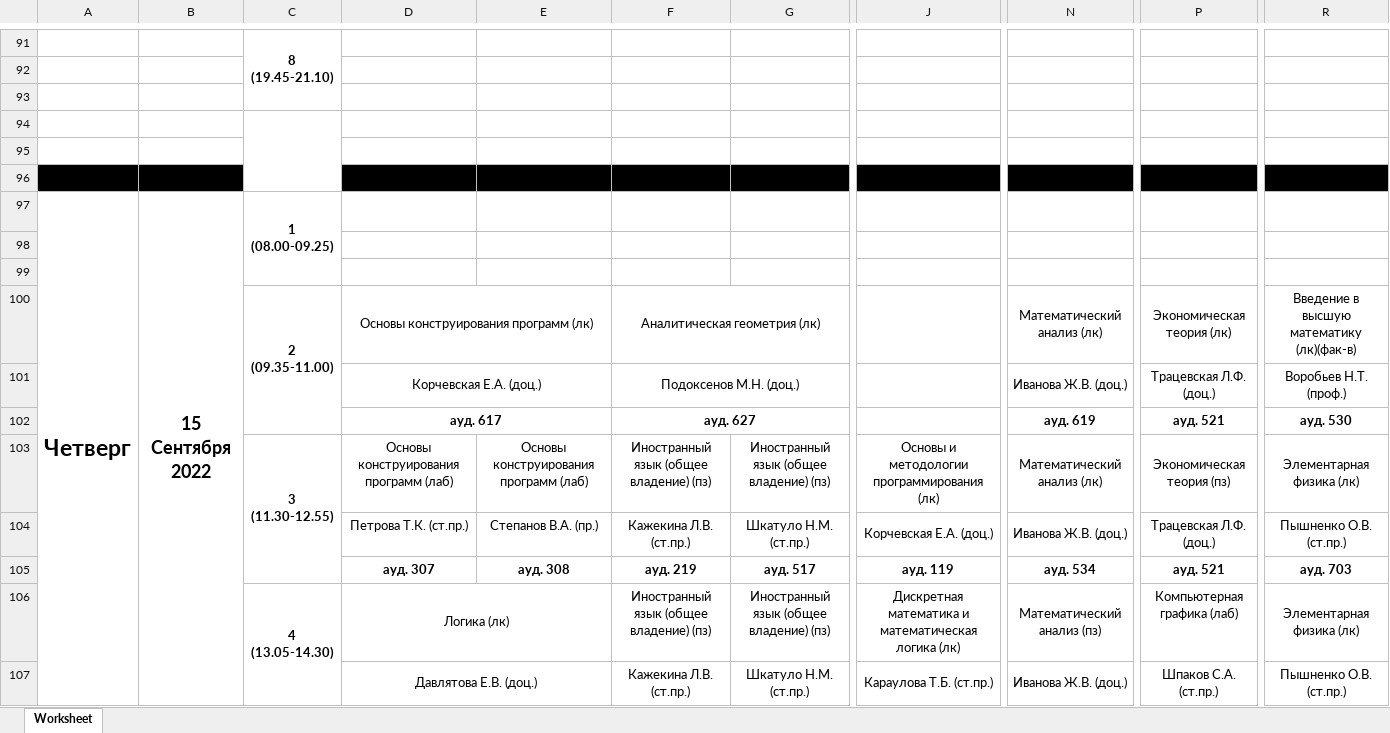
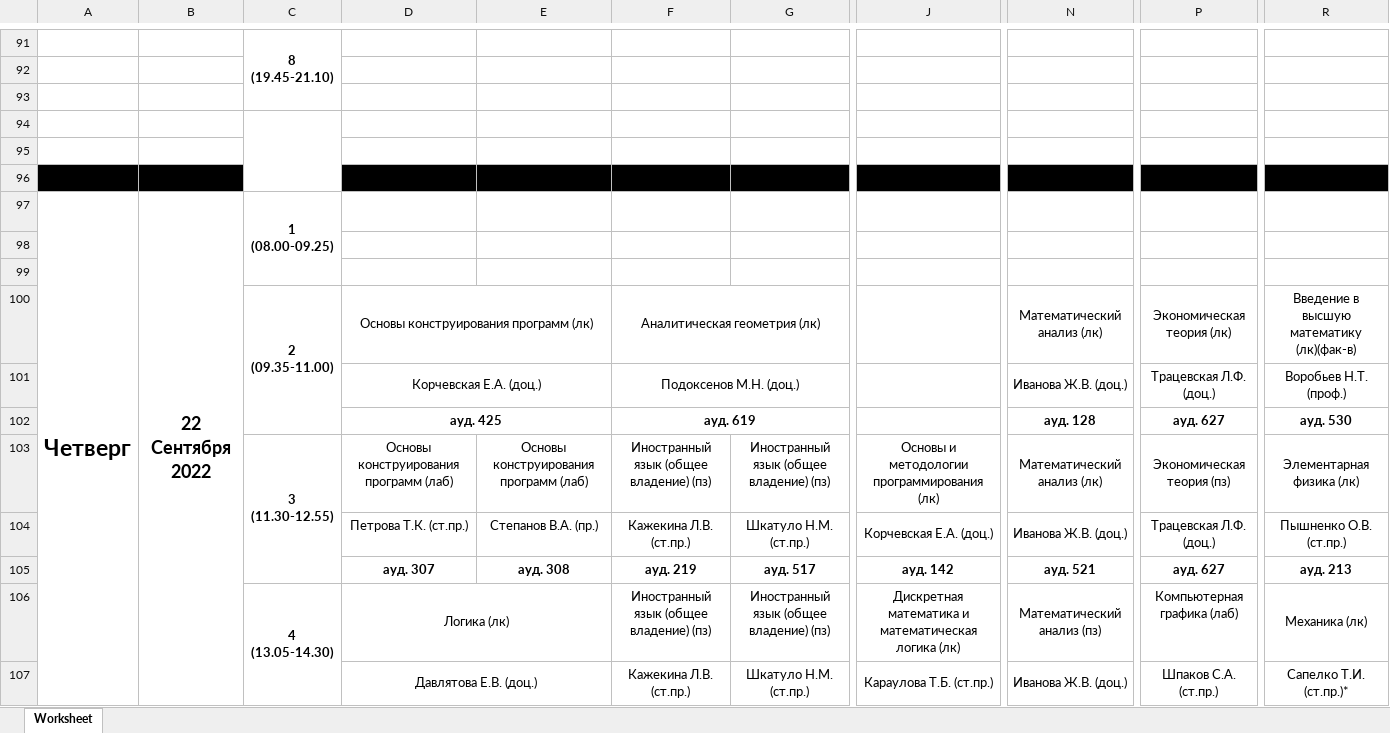
Before and after one commit to farnsworth3010/undefined, an Excel workbook: python/table.xlsx, sheet Worksheet, drawn as a sheet; only a part is shown, gaps mark what is left out; values as stored, in another font and other column widths than the file's, no borders; charts and pictures not drawn; the diff covers the shown part only; the diff names each change by its address in the sheet, - before the commit and + after, or states it on an @@ line.

```diff
--- a/python/table.xlsx (sheet Worksheet)
+++ b/python/table.xlsx (sheet Worksheet)
-B97: 15 Сентября 2022
+B97: 22 Сентября 2022
-D102: ауд. 617
+D102: ауд. 425
-F102: ауд. 627
+F102: ауд. 619
-N102: ауд. 619
+N102: ауд. 128
-P102: ауд. 521
+P102: ауд. 627
-J105: ауд. 119
+J105: ауд. 142
-N105: ауд. 534
+N105: ауд. 521
-P105: ауд. 521
+P105: ауд. 627
-R105: ауд. 703
+R105: ауд. 213
-R106: Элементарная физика (лк)
+R106: Механика (лк)
-R107: Пышненко О.В. (ст.пр.)
+R107: Сапелко Т.И. (ст.пр.)*
```
Also changed, not shown: 6 added rows, 30 removed rows, 104 edited cells, cell formats and merged cells elsewhere in this sheet, charts or pictures, 19 other files.
